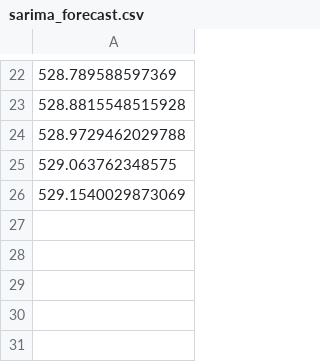
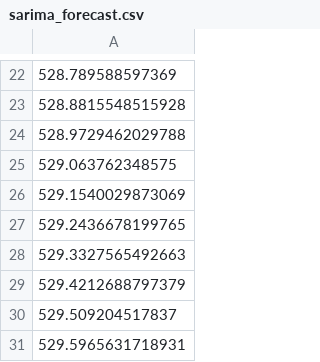
Before and after one commit to Godwinh19/pyforecast, a CSV file: data/sarima_forecast.csv, drawn as a sheet; only a part is shown, gaps mark what is left out; the diff names each change by its address in the sheet, - before the commit and + after, or states it on an @@ line.

```diff
--- a/data/sarima_forecast.csv
+++ b/data/sarima_forecast.csv
+row 27: 529.2436678199765
+row 28: 529.3327565492663
+row 29: 529.4212688797379
+row 30: 529.509204517837
+row 31: 529.5965631718931
```
Also changed, not shown: 5 other files.
